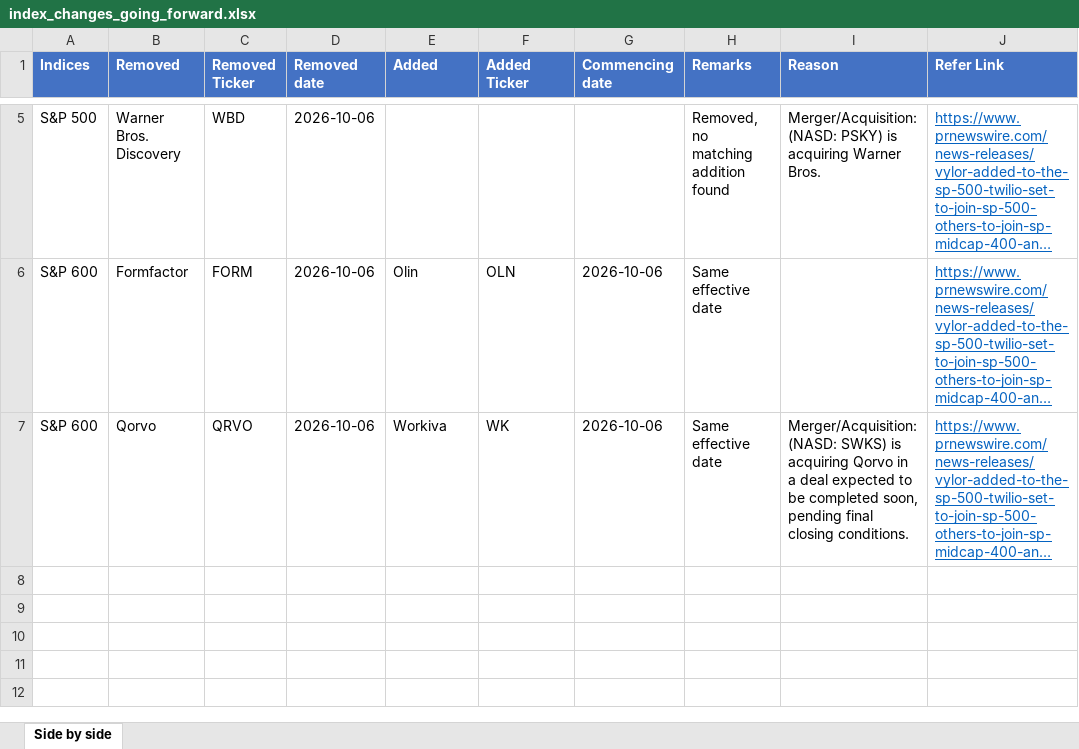
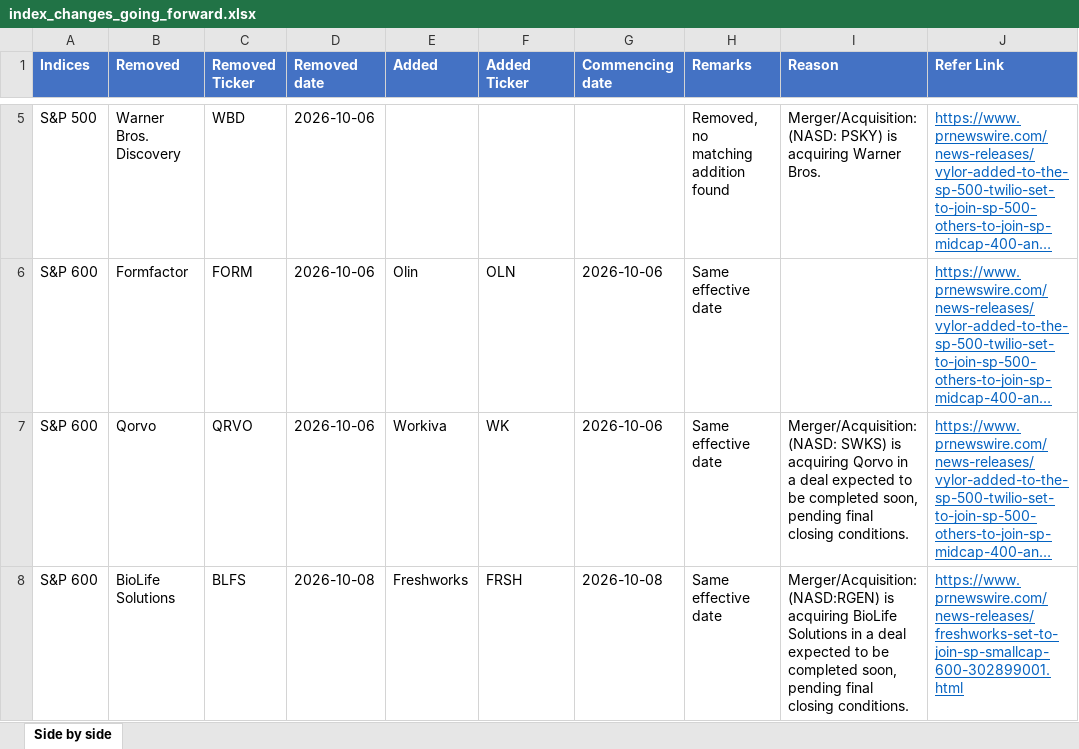
Before and after one commit to maharajasm2186-debug/MahaKing86, an Excel workbook: index_changes_going_forward.xlsx, sheet Side by side, drawn as a sheet; only a part is shown, gaps mark what is left out; long unchanged cells end in …; values as stored, in another font and other column widths than the file's, no borders; the diff names each change by its address in the sheet, - before the commit and + after, or states it on an @@ line.

```diff
--- a/index_changes_going_forward.xlsx (sheet Side by side)
+++ b/index_changes_going_forward.xlsx (sheet Side by side)
+row 8: S&P 600 | BioLife Solutions | BLFS | 2026-10-08 | Freshworks | FRSH | 2026-10-08 | Same effective date | Merger/Acquisition: (NASD:RGEN) is acquiring BioLife Solutions in a deal expected to be completed soon, pending final closing conditions. | https://www.prnewswire.com/news-releases/freshworks-set-to-join-sp-smallcap-600-302899001.html
```
Also changed, not shown: index_changes_evidence.xlsx, 2 other files.
